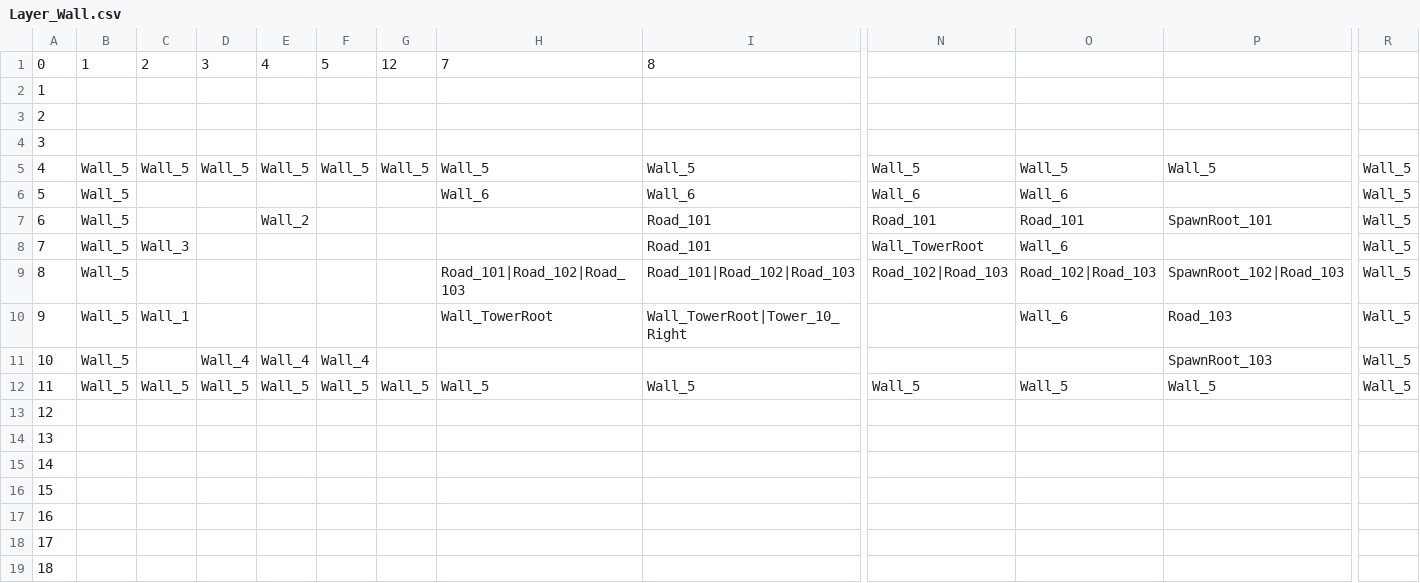
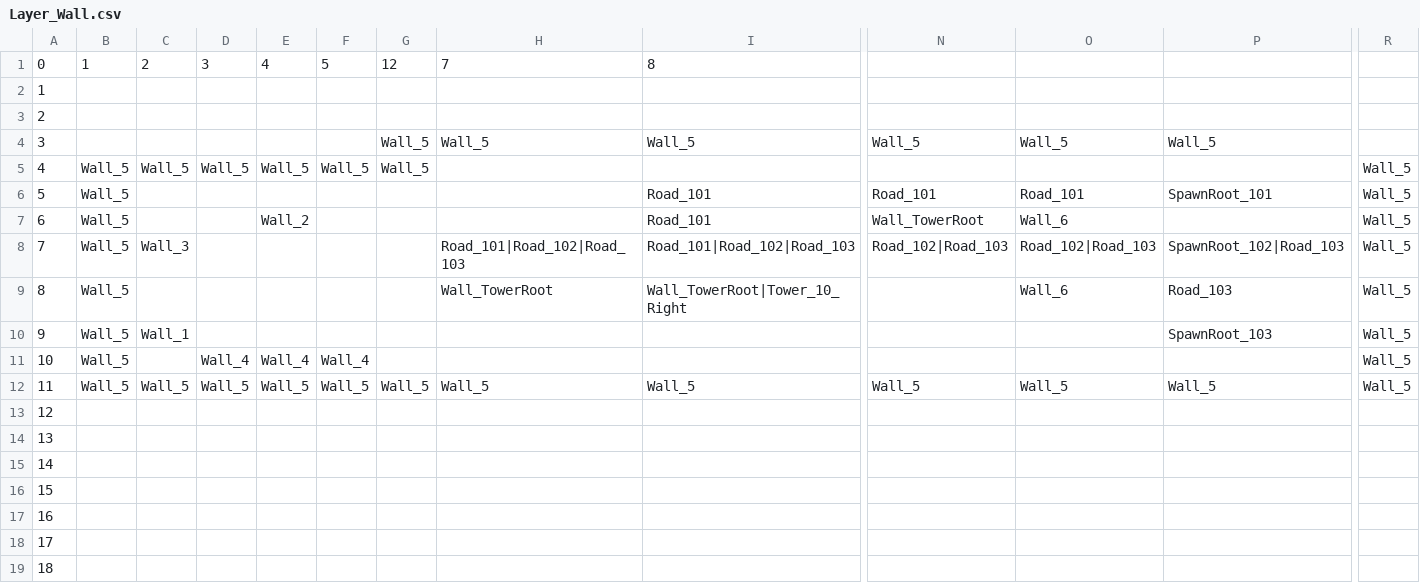
Before and after one commit to WXC-HUB/Project3D, a CSV file: Assets/Resources/MapConfig/Level_1/Layer_Wall.csv, drawn as a sheet; only a part is shown, gaps mark what is left out; removed rows and columns are numbered as before the commit, all else as after; rows hold the shown columns only; the diff names each change by its address in the sheet, - before the commit and + after, or states it on an @@ line.

```diff
--- a/Assets/Resources/MapConfig/Level_1/Layer_Wall.csv
+++ b/Assets/Resources/MapConfig/Level_1/Layer_Wall.csv
-row 4: 3
@@ column A renumbered between rows 4 and 9 @@
-B4: Wall_5
+B4: (empty)
-C4: Wall_5
+C4: (empty)
-D4: Wall_5
+D4: (empty)
-E4: Wall_5
+E4: (empty)
-F4: Wall_5
+F4: (empty)
-R4: Wall_5
+R4: (empty)
-row 6: 5 | Wall_5 |  |  |  |  |  | Wall_6 | Wall_6 | Wall_6 | Wall_6 |  | Wall_5
+row 5: 4 | Wall_5 | Wall_5 | Wall_5 | Wall_5 | Wall_5 | Wall_5 |  |  |  |  |  | Wall_5
-E6: Wall_2
+E6: (empty)
-C7: Wall_3
+C7: (empty)
-E7: (empty)
+E7: Wall_2
-C8: (empty)
+C8: Wall_3
-C9: Wall_1
+C9: (empty)
+row 10: 9 | Wall_5 | Wall_1 |  |  |  |  |  |  |  |  | SpawnRoot_103 | Wall_5
-P11: SpawnRoot_103
+P11: (empty)
```
Also changed, not shown: 1 other file.
